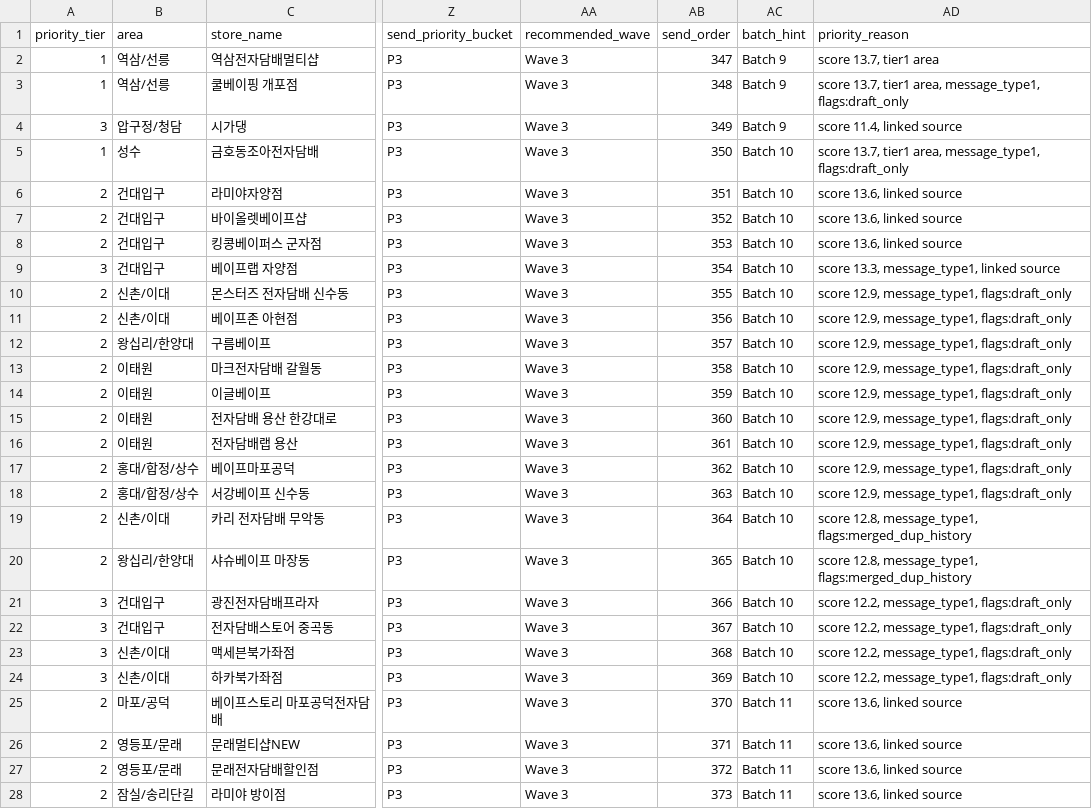
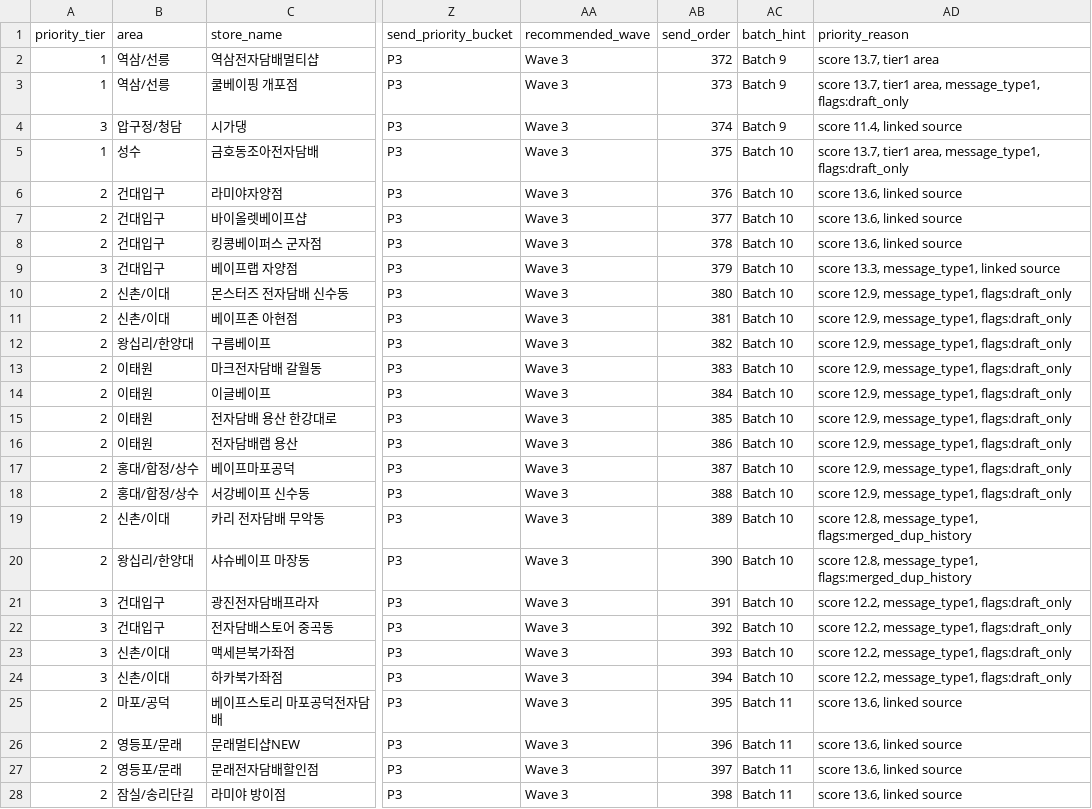
Before and after one commit to coolusik-stack/usikclaw, a CSV file: generated/vape_sms_priority_wave3.csv, drawn as a sheet; only a part is shown, gaps mark what is left out; the diff covers the shown part only; the diff names each change by its address in the sheet, - before the commit and + after, or states it on an @@ line.

```diff
--- a/generated/vape_sms_priority_wave3.csv
+++ b/generated/vape_sms_priority_wave3.csv
-AB2 (send_order): 347
+AB2 (send_order): 372
-AB3 (send_order): 348
+AB3 (send_order): 373
-AB4 (send_order): 349
+AB4 (send_order): 374
-AB5 (send_order): 350
+AB5 (send_order): 375
-AB6 (send_order): 351
+AB6 (send_order): 376
-AB7 (send_order): 352
+AB7 (send_order): 377
-AB8 (send_order): 353
+AB8 (send_order): 378
-AB9 (send_order): 354
+AB9 (send_order): 379
-AB10 (send_order): 355
+AB10 (send_order): 380
-AB11 (send_order): 356
+AB11 (send_order): 381
-AB12 (send_order): 357
+AB12 (send_order): 382
-AB13 (send_order): 358
+AB13 (send_order): 383
-AB14 (send_order): 359
+AB14 (send_order): 384
-AB15 (send_order): 360
+AB15 (send_order): 385
-AB16 (send_order): 361
+AB16 (send_order): 386
-AB17 (send_order): 362
+AB17 (send_order): 387
-AB18 (send_order): 363
+AB18 (send_order): 388
-AB19 (send_order): 364
+AB19 (send_order): 389
-AB20 (send_order): 365
+AB20 (send_order): 390
-AB21 (send_order): 366
+AB21 (send_order): 391
-AB22 (send_order): 367
+AB22 (send_order): 392
-AB23 (send_order): 368
+AB23 (send_order): 393
-AB24 (send_order): 369
+AB24 (send_order): 394
-AB25 (send_order): 370
+AB25 (send_order): 395
-AB26 (send_order): 371
+AB26 (send_order): 396
-AB27 (send_order): 372
+AB27 (send_order): 397
-AB28 (send_order): 373
+AB28 (send_order): 398
```
Also changed, not shown: 133 edited cells elsewhere in this file, generated/vape_sms_priority_hold_cleanup.csv, generated/vape_sms_priority_wave1.csv, 9 other files.
